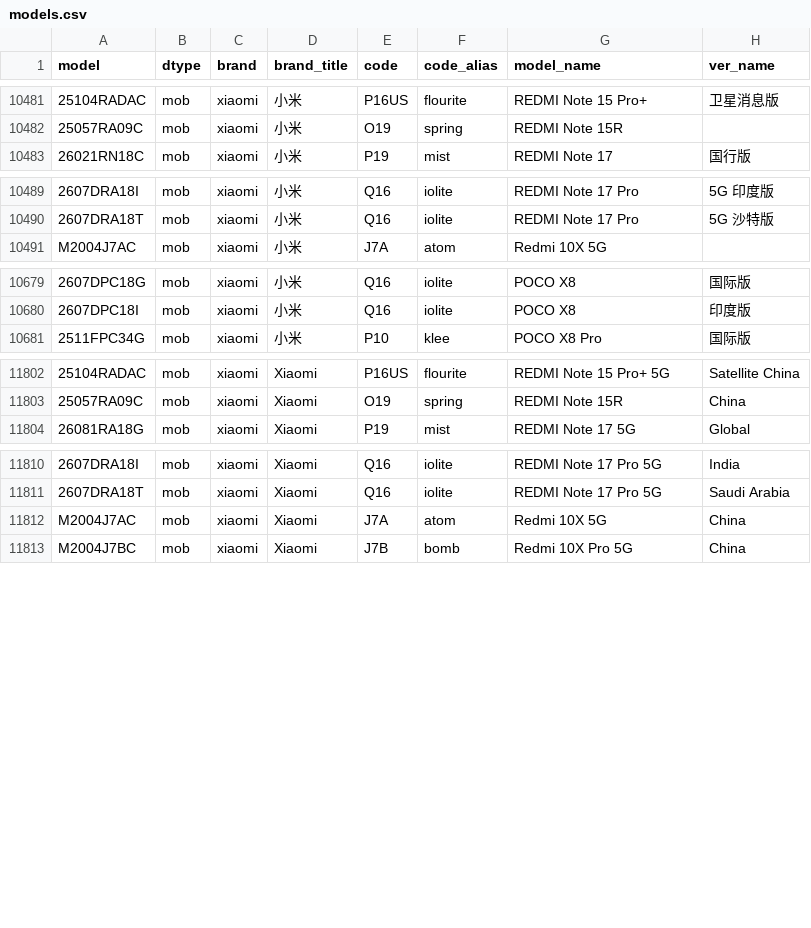
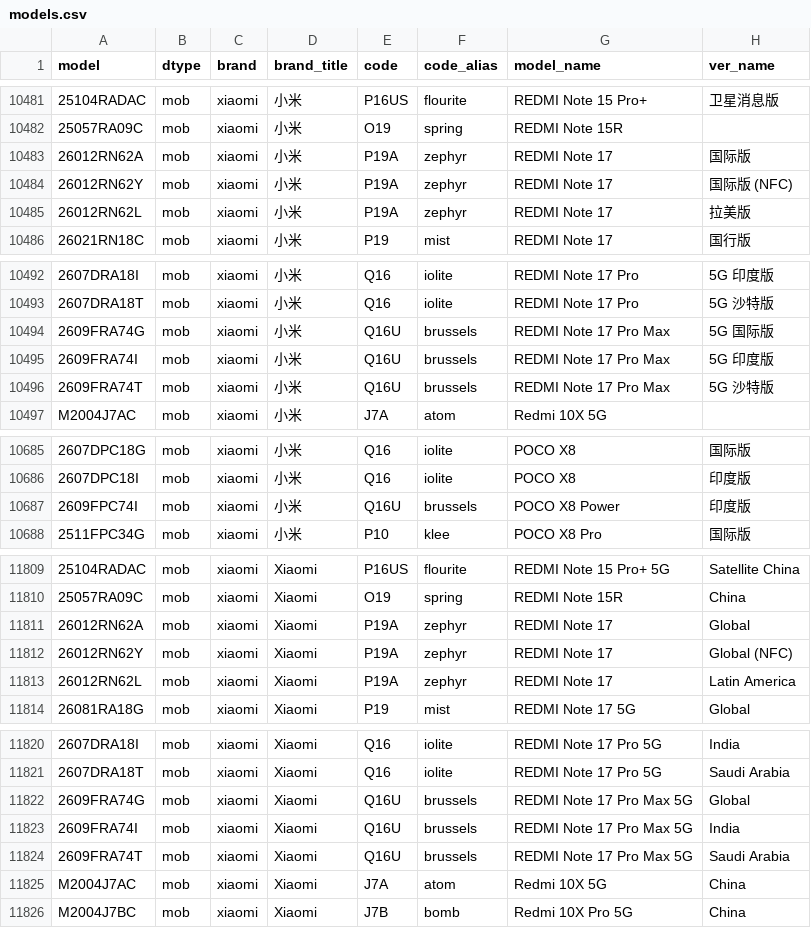
Before and after one commit to ITxiao6666/MobileModels-csv, a CSV file: models.csv, drawn as a sheet; only a part is shown, gaps mark what is left out; the diff covers the shown part only; the diff names each change by its address in the sheet, - before the commit and + after, or states it on an @@ line.

Commit message:
Sync with MobileModels 3b26646b6d238e2ff9a4ffcadd9c96104c130fb7

```diff
--- a/models.csv
+++ b/models.csv
+row 10483: 26012RN62A | mob | xiaomi | 小米 | P19A | zephyr | REDMI Note 17 | 国际版
+row 10484: 26012RN62Y | mob | xiaomi | 小米 | P19A | zephyr | REDMI Note 17 | 国际版 (NFC)
+row 10485: 26012RN62L | mob | xiaomi | 小米 | P19A | zephyr | REDMI Note 17 | 拉美版
+row 10494: 2609FRA74G | mob | xiaomi | 小米 | Q16U | brussels | REDMI Note 17 Pro Max | 5G 国际版
+row 10495: 2609FRA74I | mob | xiaomi | 小米 | Q16U | brussels | REDMI Note 17 Pro Max | 5G 印度版
+row 10496: 2609FRA74T | mob | xiaomi | 小米 | Q16U | brussels | REDMI Note 17 Pro Max | 5G 沙特版
+row 10687: 2609FPC74I | mob | xiaomi | 小米 | Q16U | brussels | POCO X8 Power | 印度版
+row 11811: 26012RN62A | mob | xiaomi | Xiaomi | P19A | zephyr | REDMI Note 17 | Global
+row 11812: 26012RN62Y | mob | xiaomi | Xiaomi | P19A | zephyr | REDMI Note 17 | Global (NFC)
+row 11813: 26012RN62L | mob | xiaomi | Xiaomi | P19A | zephyr | REDMI Note 17 | Latin America
+row 11822: 2609FRA74G | mob | xiaomi | Xiaomi | Q16U | brussels | REDMI Note 17 Pro Max 5G | Global
+row 11823: 2609FRA74I | mob | xiaomi | Xiaomi | Q16U | brussels | REDMI Note 17 Pro Max 5G | India
+row 11824: 2609FRA74T | mob | xiaomi | Xiaomi | Q16U | brussels | REDMI Note 17 Pro Max 5G | Saudi Arabia
```
Also changed, not shown: 1 added row elsewhere in this file, 1 other file.
